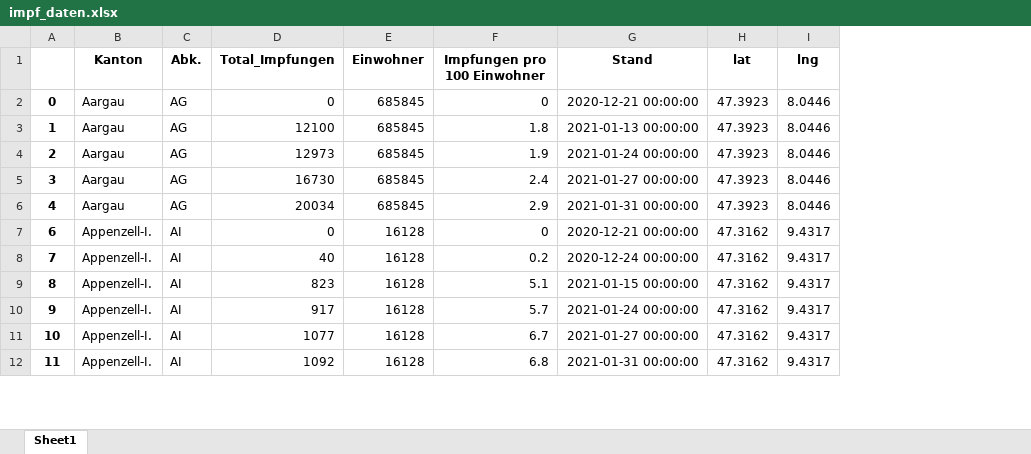
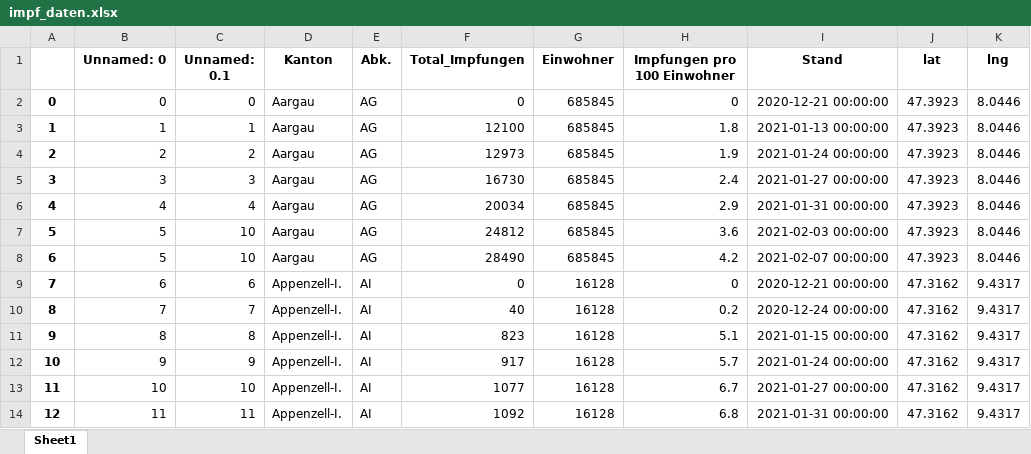
Before and after one commit to awkgroupag/petproject_impfcounter_data_test, an Excel workbook: impf_daten.xlsx, sheet Sheet1, drawn as a sheet; only a part is shown; values as stored, in another font and other column widths than the file's, no borders; addresses are those after the commit; the diff covers the shown part only; the diff names each change by its address in the sheet, - before the commit and + after, or states it on an @@ line.

Commit message:
new data 10.02.2021

```diff
--- a/impf_daten.xlsx (sheet Sheet1)
+++ b/impf_daten.xlsx (sheet Sheet1)
+column B (Unnamed: 0), rows 2-6: 0 | 1 | 2 | 3 | 4; rows 8-13: 5 | 6 | 7 | 8 | 9 | 10
+column C (Unnamed: 0.1), rows 2-6: 0 | 1 | 2 | 3 | 4; rows 8-13: 10 | 6 | 7 | 8 | 9 | 10
+row 7: 5 | 5 | 10 | Aargau | AG | 24812 | 685845 | 3.6 | 2021-02-03 00:00:00 | 47.3923 | 8.0446
-D8 (Kanton): Appenzell-I.
+D8 (Kanton): Aargau
-E8 (Abk.): AI
+E8 (Abk.): AG
-F8 (Total_Impfungen): 0
+F8 (Total_Impfungen): 28490
-G8 (Einwohner): 16128
+G8 (Einwohner): 685845
-H8 (Impfungen pro 100 Einwohner): 0
+H8 (Impfungen pro 100 Einwohner): 4.2
-I8 (Stand): 2020-12-21 00:00:00
+I8 (Stand): 2021-02-07 00:00:00
-J8 (lat): 47.3162
+J8 (lat): 47.3923
-K8 (lng): 9.4317
+K8 (lng): 8.0446
-F9 (Total_Impfungen): 40
+F9 (Total_Impfungen): 0
-H9 (Impfungen pro 100 Einwohner): 0.2
+H9 (Impfungen pro 100 Einwohner): 0
-I9 (Stand): 2020-12-24 00:00:00
+I9 (Stand): 2020-12-21 00:00:00
-F10 (Total_Impfungen): 823
+F10 (Total_Impfungen): 40
-H10 (Impfungen pro 100 Einwohner): 5.1
+H10 (Impfungen pro 100 Einwohner): 0.2
-I10 (Stand): 2021-01-15 00:00:00
+I10 (Stand): 2020-12-24 00:00:00
-F11 (Total_Impfungen): 917
+F11 (Total_Impfungen): 823
-H11 (Impfungen pro 100 Einwohner): 5.7
+H11 (Impfungen pro 100 Einwohner): 5.1
-I11 (Stand): 2021-01-24 00:00:00
+I11 (Stand): 2021-01-15 00:00:00
-F12 (Total_Impfungen): 1077
+F12 (Total_Impfungen): 917
-H12 (Impfungen pro 100 Einwohner): 6.7
+H12 (Impfungen pro 100 Einwohner): 5.7
-I12 (Stand): 2021-01-27 00:00:00
+I12 (Stand): 2021-01-24 00:00:00
-F13 (Total_Impfungen): 1092
+F13 (Total_Impfungen): 1077
-H13 (Impfungen pro 100 Einwohner): 6.8
+H13 (Impfungen pro 100 Einwohner): 6.7
-I13 (Stand): 2021-01-31 00:00:00
+I13 (Stand): 2021-01-27 00:00:00
+row 14: 12 | 11 | 11 | Appenzell-I. | AI | 1092 | 16128 | 6.8 | 2021-01-31 00:00:00 | 47.3162 | 9.4317
```
Also changed, not shown: 52 added rows and 1053 edited cells elsewhere in this sheet, 2 other files.
